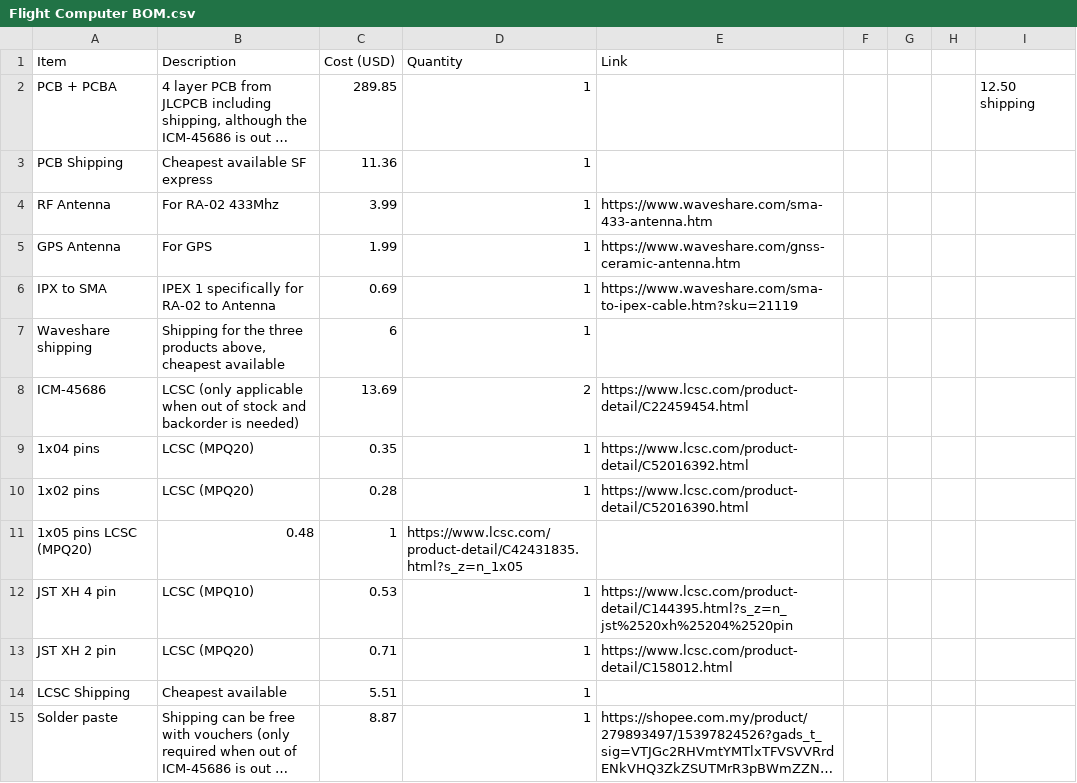
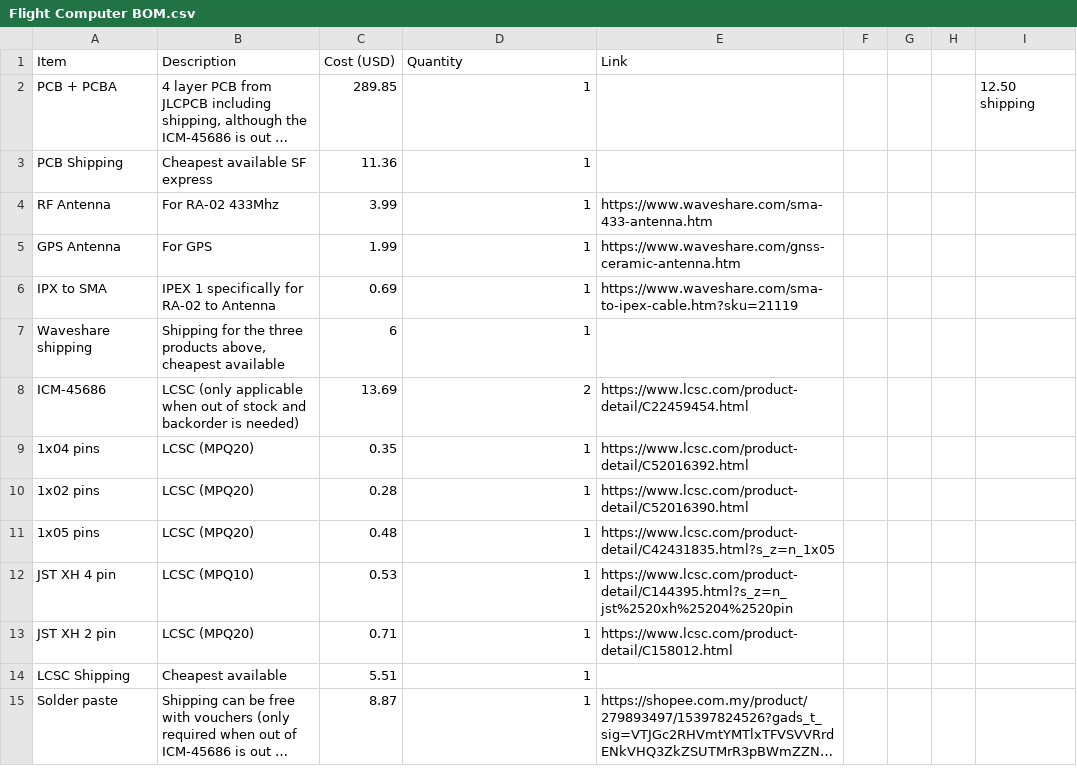
Before and after one commit to kian-cheng/Advanced-Flight-Computer, a CSV file: Flight Computer BOM.csv, drawn as a sheet; long unchanged cells end in …; removed rows and columns are numbered as before the commit, all else as after; the diff names each change by its address in the sheet, - before the commit and + after, or states it on an @@ line.

Commit message:
Update Flight Computer BOM.csv

```diff
--- a/Flight Computer BOM.csv
+++ b/Flight Computer BOM.csv
-row 11: 1x05 pins LCSC (MPQ20) | 0.48 | 1 | https://www.lcsc.com/product-detail/C42431835.html?s_z=n_1x05
+row 11: 1x05 pins | LCSC (MPQ20) | 0.48 | 1 | https://www.lcsc.com/product-detail/C42431835.html?s_z=n_1x05
```
